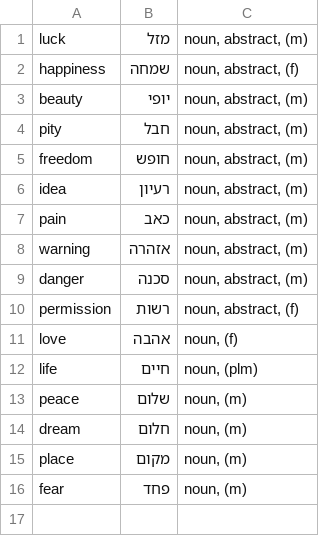
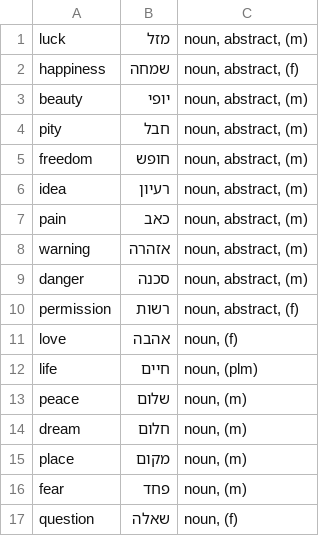
Before and after one commit to RooiGevaar19/Woordenboek, a CSV file: HebrewWords/HebrewAbstract.csv, drawn as a sheet.

```diff
--- a/HebrewWords/HebrewAbstract.csv
+++ b/HebrewWords/HebrewAbstract.csv
@@ -16 +16,2 @@ place	מקום	noun, (m)
 fear	פחד	noun, (m)
+question	שאלה	noun, (f)
```
Also changed, not shown: HebrewWords/HebrewNature.csv, HebrewWords/HebrewPeople.csv, 8 other files.
